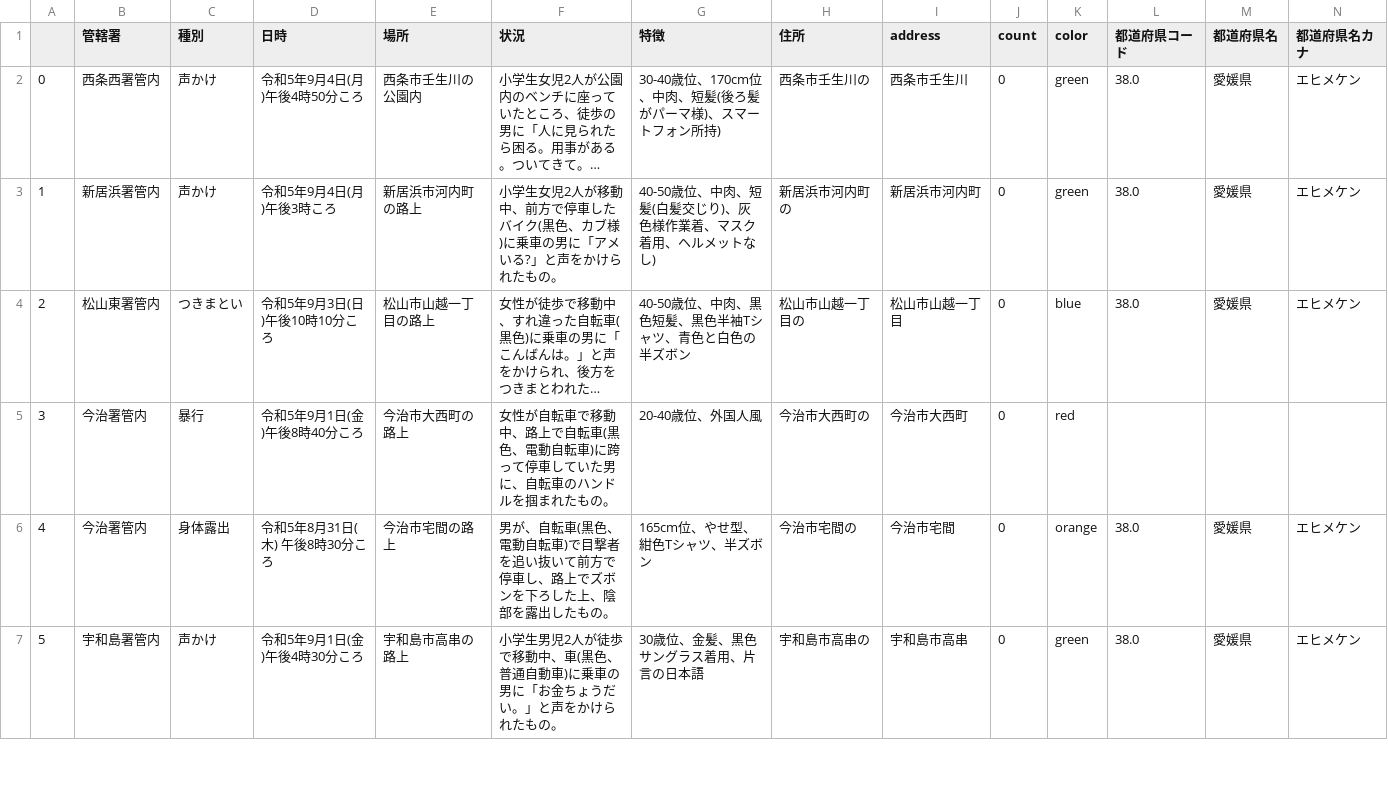
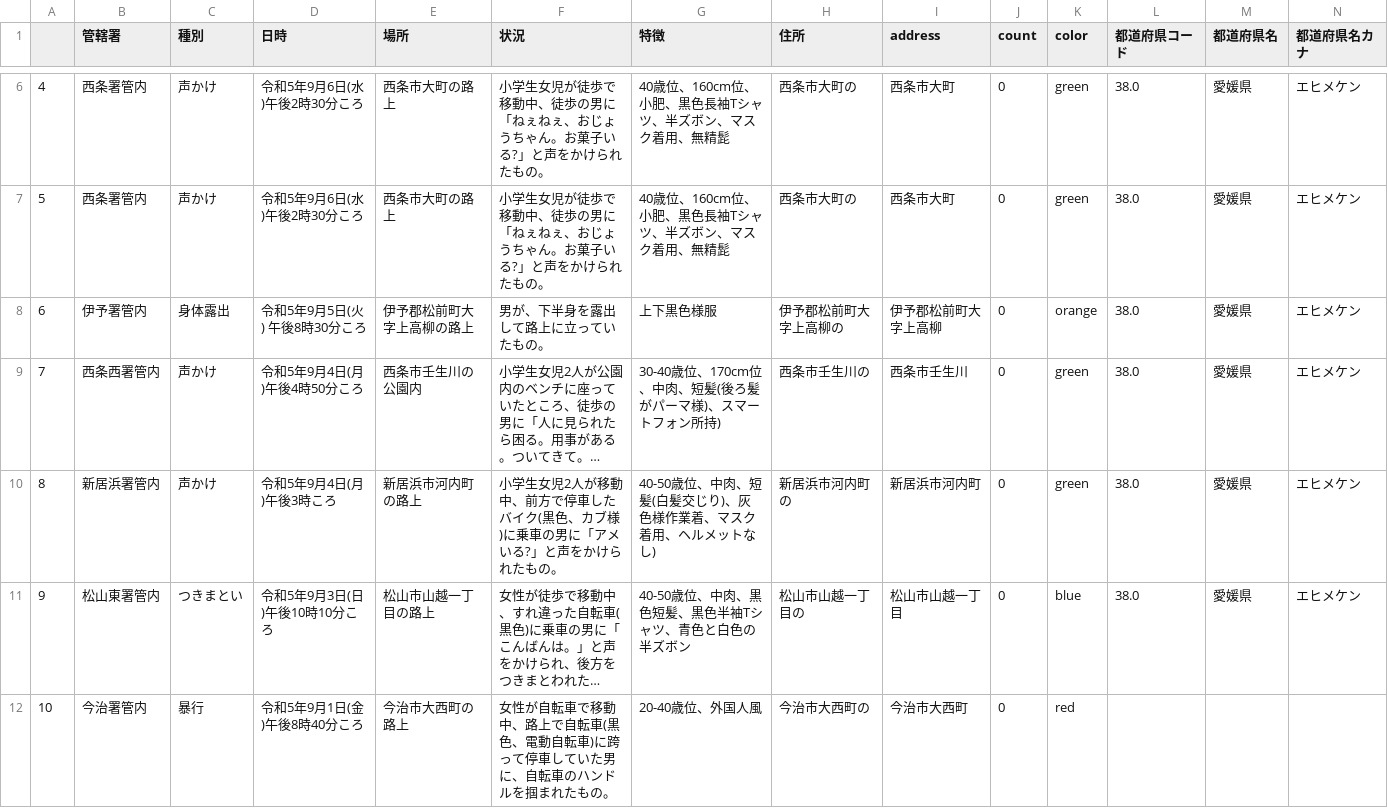
Before and after one commit to imabari/fushinsha_map, a CSV file: ehime.csv, drawn as a sheet; only a part is shown, gaps mark what is left out; the shorter side is filled out with more unchanged rows; long unchanged cells end in …; addresses are those after the commit; rows hold the shown columns only; the diff covers the shown part only; the diff names each change by its address in the sheet, - before the commit and + after, or states it on an @@ line.

```diff
--- a/ehime.csv
+++ b/ehime.csv
+row 6: 4 | 西条署管内 | 声かけ | 令和5年9月6日(水)午後2時30分ころ | 西条市大町の路上 | 小学生女児が徒歩で移動中、徒歩の男に「ねぇねぇ、おじょうちゃん。お菓子いる?」と声をかけられたもの。 | 40歳位、160cm位、小肥、黒色長袖Tシャツ、半ズボン、マスク着用、無精髭 | 西条市大町の | 西条市大町 | 0 | green | 38.0 | 愛媛県 | エヒメケン
+row 7: 5 | 西条署管内 | 声かけ | 令和5年9月6日(水)午後2時30分ころ | 西条市大町の路上 | 小学生女児が徒歩で移動中、徒歩の男に「ねぇねぇ、おじょうちゃん。お菓子いる?」と声をかけられたもの。 | 40歳位、160cm位、小肥、黒色長袖Tシャツ、半ズボン、マスク着用、無精髭 | 西条市大町の | 西条市大町 | 0 | green | 38.0 | 愛媛県 | エヒメケン
+row 8: 6 | 伊予署管内 | 身体露出 | 令和5年9月5日(火) 午後8時30分ころ | 伊予郡松前町大字上高柳の路上 | 男が、下半身を露出して路上に立っていたもの。 | 上下黒色様服 | 伊予郡松前町大字上高柳の | 伊予郡松前町大字上高柳 | 0 | orange | 38.0 | 愛媛県 | エヒメケン
@@ column A renumbered from row 9 down @@
```
Also changed, not shown: 4 added rows and 3 edited cells elsewhere in this file, nan.csv, 1 other file.
